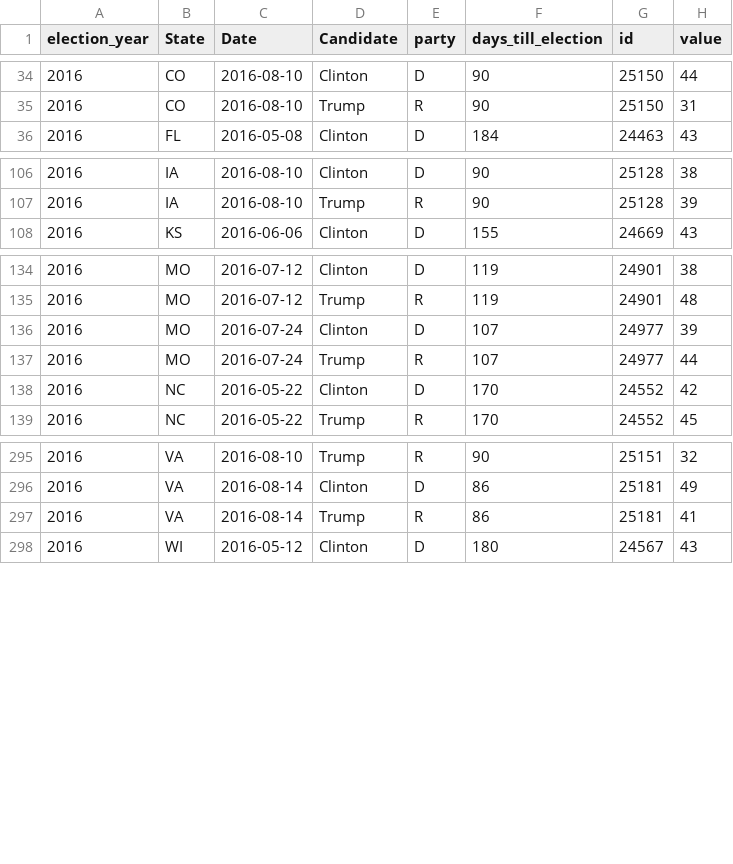
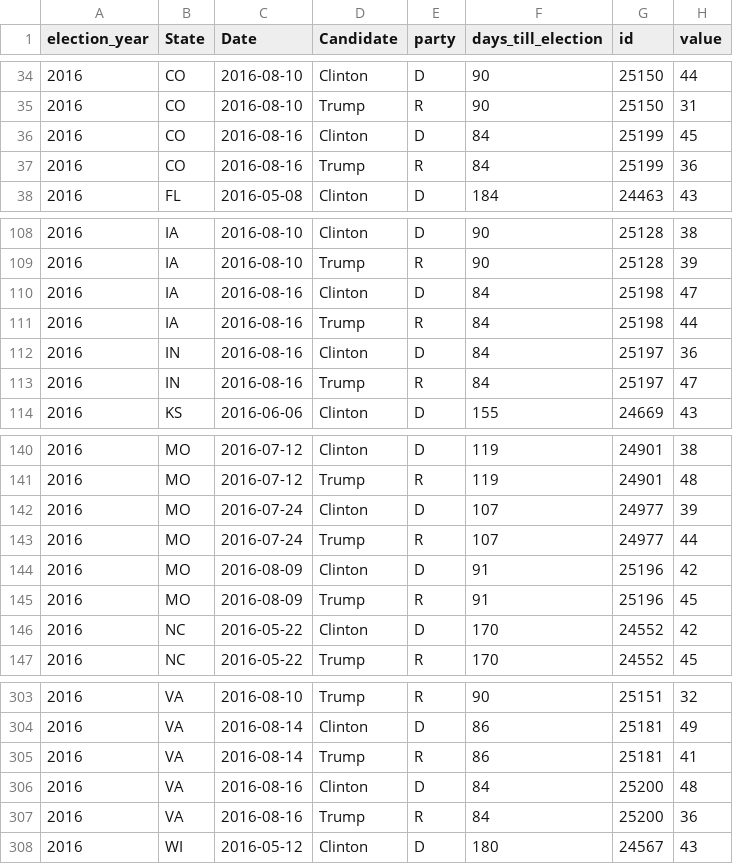
Before and after one commit to elliottevans/election-forecasts, a CSV file: polls/polls_2016.csv, drawn as a sheet; only a part is shown, gaps mark what is left out.

```diff
--- a/polls/polls_2016.csv
+++ b/polls/polls_2016.csv
@@ -35,2 +35,4 @@
 "2016","CO",2016-08-10,"Trump","R",90,25150,31
+"2016","CO",2016-08-16,"Clinton","D",84,25199,45
+"2016","CO",2016-08-16,"Trump","R",84,25199,36
 "2016","FL",2016-05-08,"Clinton","D",184,24463,43
@@ -107,2 +109,6 @@
 "2016","IA",2016-08-10,"Trump","R",90,25128,39
+"2016","IA",2016-08-16,"Clinton","D",84,25198,47
+"2016","IA",2016-08-16,"Trump","R",84,25198,44
+"2016","IN",2016-08-16,"Clinton","D",84,25197,36
+"2016","IN",2016-08-16,"Trump","R",84,25197,47
 "2016","KS",2016-06-06,"Clinton","D",155,24669,43
@@ -137,2 +143,4 @@
 "2016","MO",2016-07-24,"Trump","R",107,24977,44
+"2016","MO",2016-08-09,"Clinton","D",91,25196,42
+"2016","MO",2016-08-09,"Trump","R",91,25196,45
 "2016","NC",2016-05-22,"Clinton","D",170,24552,42
@@ -297,2 +305,4 @@
 "2016","VA",2016-08-14,"Trump","R",86,25181,41
+"2016","VA",2016-08-16,"Clinton","D",84,25200,48
+"2016","VA",2016-08-16,"Trump","R",84,25200,36
 "2016","WI",2016-05-12,"Clinton","D",180,24567,43
```
Also changed, not shown: forecasts/national_forecasts.csv, polls/polls_total.csv, 7 other files.
